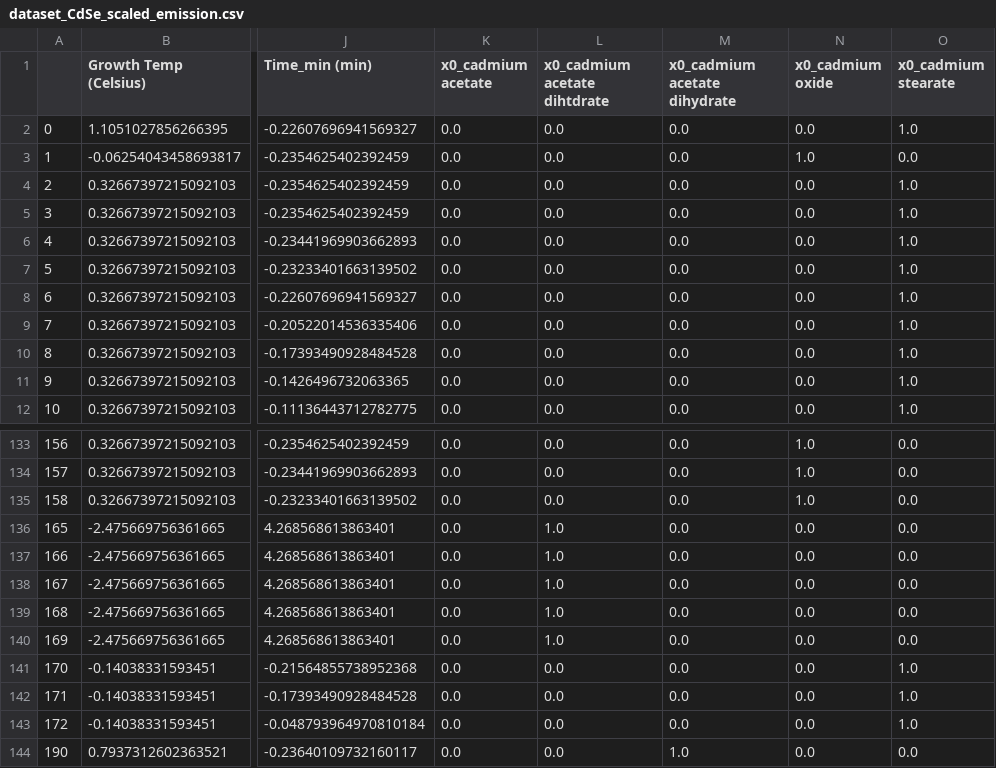
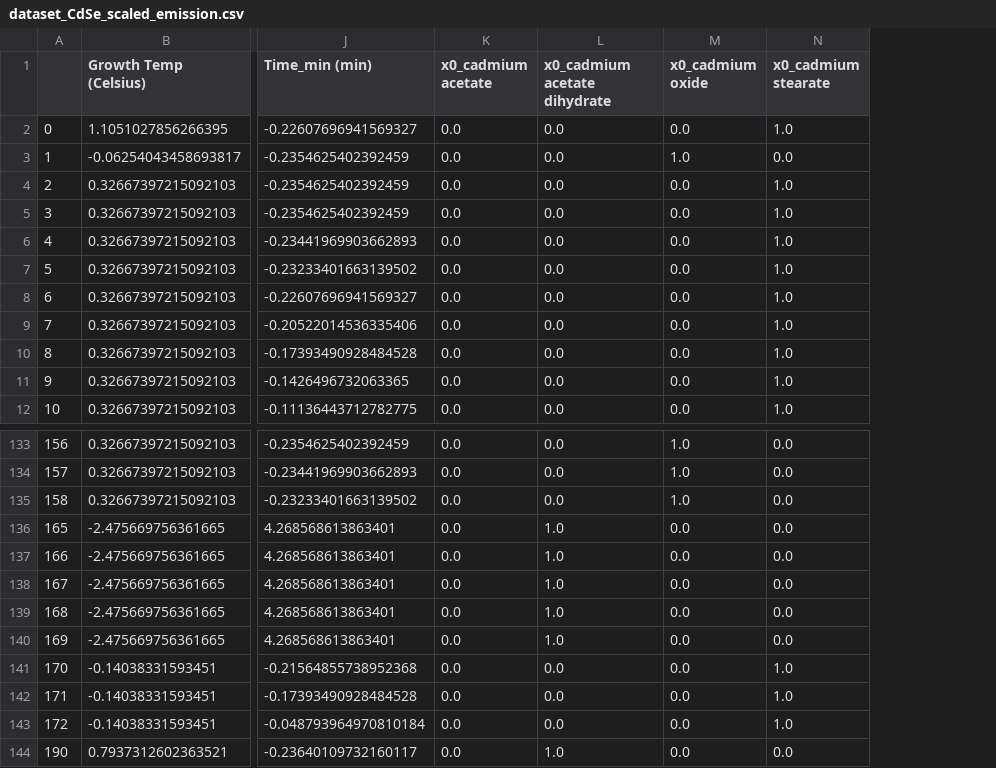
Before and after one commit to Health-Universe/Indium-Phosphide, a CSV file: CdSe/dataset_CdSe_scaled_emission.csv, drawn as a sheet; only a part is shown, gaps mark what is left out; removed rows and columns are numbered as before the commit, all else as after; the diff names each change by its address in the sheet, - before the commit and + after, or states it on an @@ line.

```diff
--- a/CdSe/dataset_CdSe_scaled_emission.csv
+++ b/CdSe/dataset_CdSe_scaled_emission.csv
-column L (x0_cadmium acetate dihtdrate), rows 2-12: all 0.0; rows 133-144: 0.0 | 0.0 | 0.0 | 1.0 | 1.0 | 1.0 | 1.0 | 1.0 | 0.0 | 0.0 | 0.0 | 0.0
-L136:L140 (x0_cadmium acetate dihydrate): 0.0
+L136:L140 (x0_cadmium acetate dihydrate): 1.0
```
Also changed, not shown: CdSe/dataset_CdSe_augmented.csv, CdSe/dataset_CdSe_first_augmentation.csv, 12 other files.
